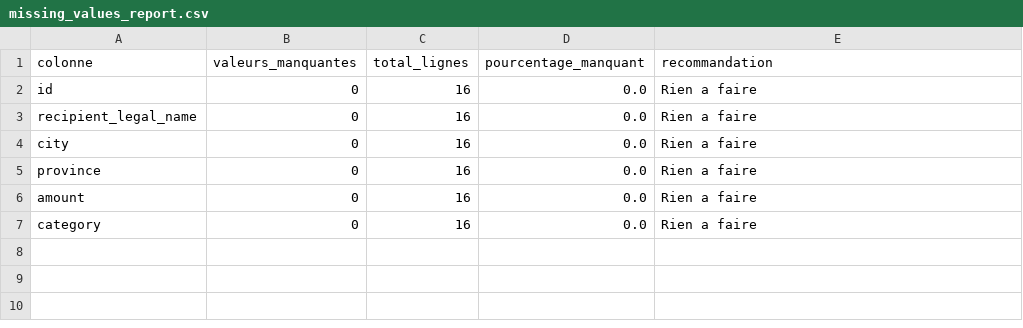
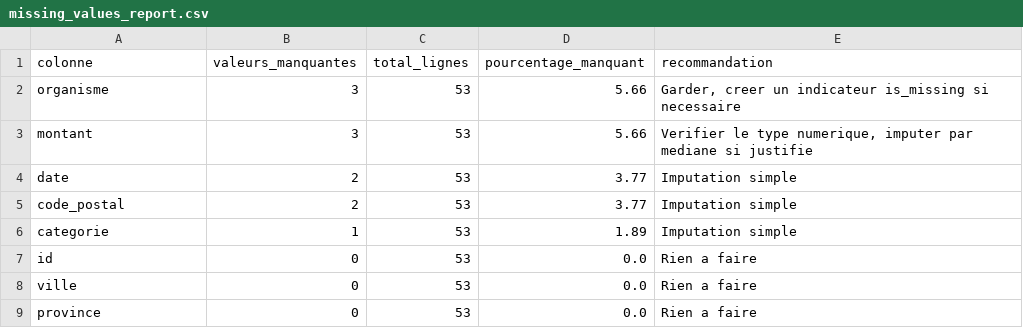
Before and after one commit to adam446/large-csv-cleaning-pipeline, a CSV file: reports/missing_values_report.csv, drawn as a sheet.

```diff
--- a/reports/missing_values_report.csv
+++ b/reports/missing_values_report.csv
@@ -1,7 +1,9 @@
 colonne,valeurs_manquantes,total_lignes,pourcentage_manquant,recommandation
-id,0,16,0.0,Rien a faire
-recipient_legal_name,0,16,0.0,Rien a faire
-city,0,16,0.0,Rien a faire
-province,0,16,0.0,Rien a faire
-amount,0,16,0.0,Rien a faire
-category,0,16,0.0,Rien a faire
+organisme,3,53,5.66,"Garder, creer un indicateur is_missing si necessaire"
+montant,3,53,5.66,"Verifier le type numerique, imputer par mediane si justifie"
+date,2,53,3.77,Imputation simple
+code_postal,2,53,3.77,Imputation simple
+categorie,1,53,1.89,Imputation simple
+id,0,53,0.0,Rien a faire
+ville,0,53,0.0,Rien a faire
+province,0,53,0.0,Rien a faire
```
Also changed, not shown: data/processed/fichier_nettoye.csv, reports/01_sample_rows.csv, 12 other files.
